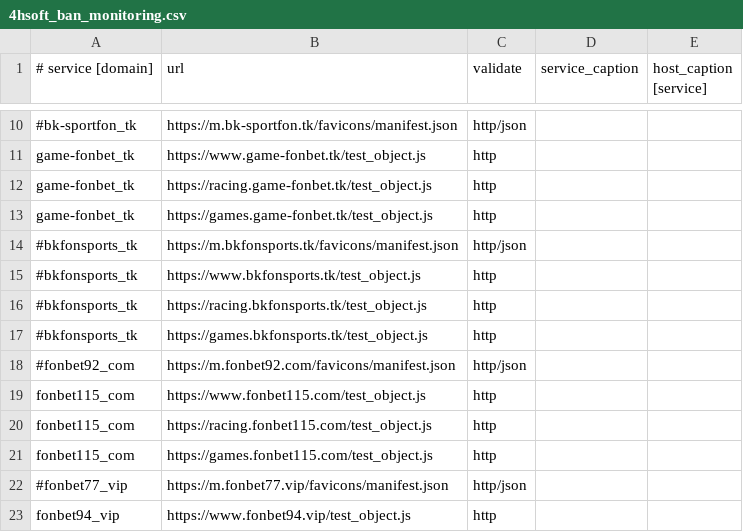
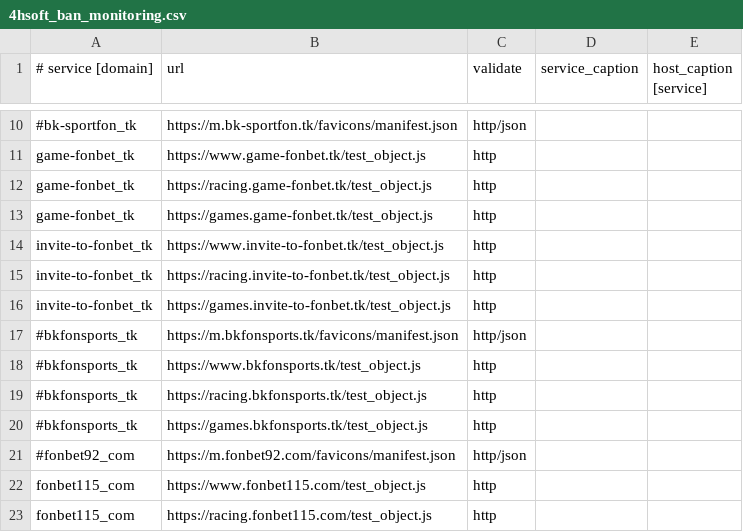
Before and after one commit to fbcloudstuff/apps, a CSV file: ban-monitoring/4hsoft_ban_monitoring.csv, drawn as a sheet; only a part is shown, gaps mark what is left out; the shorter side is filled out with more unchanged rows; the diff names each change by its address in the sheet, - before the commit and + after, or states it on an @@ line.

Commit message:
update ban-monitoring.csv

```diff
--- a/ban-monitoring/4hsoft_ban_monitoring.csv
+++ b/ban-monitoring/4hsoft_ban_monitoring.csv
+row 14: invite-to-fonbet_tk | https://www.invite-to-fonbet.tk/test_object.js | http
+row 15: invite-to-fonbet_tk | https://racing.invite-to-fonbet.tk/test_object.js | http
+row 16: invite-to-fonbet_tk | https://games.invite-to-fonbet.tk/test_object.js | http
```
